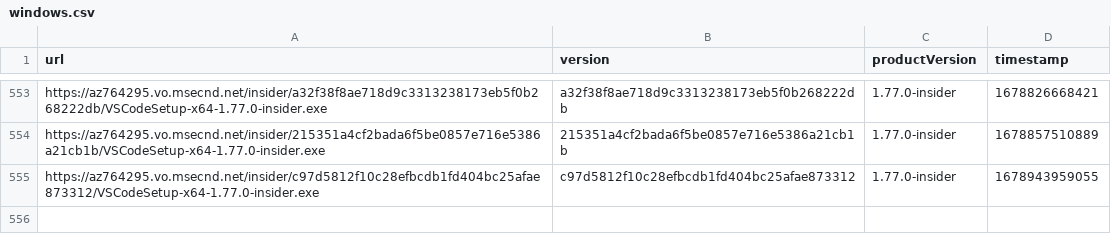
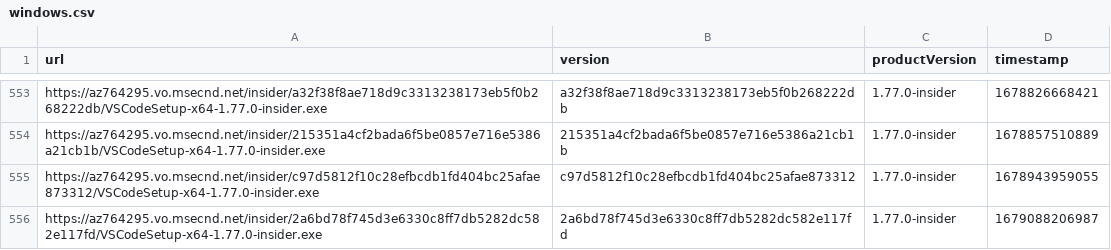
Before and after one commit to yamachu/vscode-insiders-tracker, a CSV file: windows.csv, drawn as a sheet; only a part is shown, gaps mark what is left out.

```diff
--- a/windows.csv
+++ b/windows.csv
@@ -555 +555,2 @@ url,version,productVersion,timestamp
 "https://az764295.vo.msecnd.net/insider/c97d5812f10c28efbcdb1fd404bc25afae873312/VSCodeSetup-x64-1.77.0-insider.exe","c97d5812f10c28efbcdb1fd404bc25afae873312","1.77.0-insider",1678943959055
+"https://az764295.vo.msecnd.net/insider/2a6bd78f745d3e6330c8ff7db5282dc582e117fd/VSCodeSetup-x64-1.77.0-insider.exe","2a6bd78f745d3e6330c8ff7db5282dc582e117fd","1.77.0-insider",1679088206987
```
